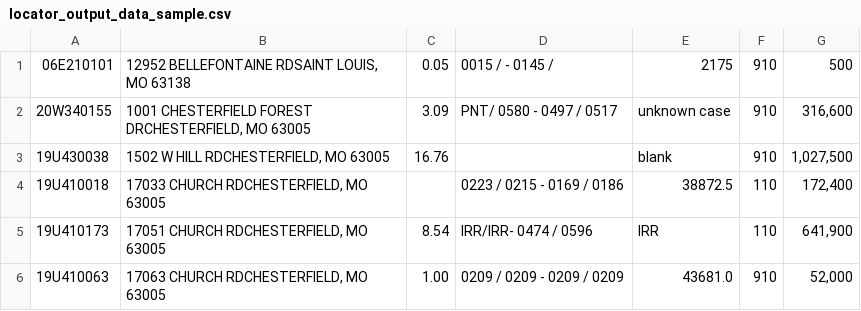
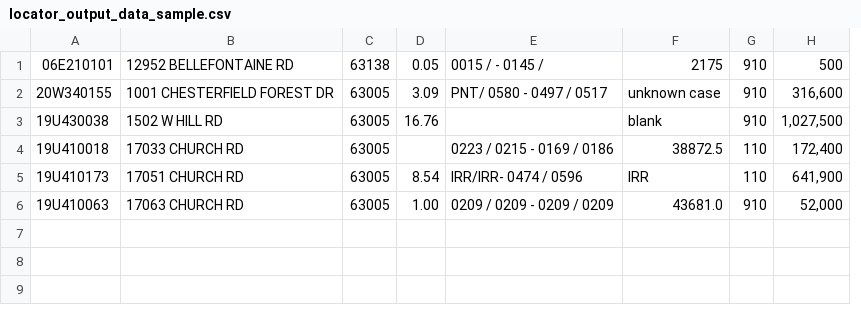
Before and after one commit to zaxecivobuny/assessor_webscrapers, a CSV file: county_assessor_scraper/data/locator_output_data_sample.csv, drawn as a sheet; removed rows and columns are numbered as before the commit, all else as after; the diff names each change by its address in the sheet, - before the commit and + after, or states it on an @@ line.

```diff
--- a/county_assessor_scraper/data/locator_output_data_sample.csv
+++ b/county_assessor_scraper/data/locator_output_data_sample.csv
-column B, rows 1-6: 12952 BELLEFONTAINE RDSAINT LOUIS, MO 63138 | 1001 CHESTERFIELD FOREST DRCHESTERFIELD, MO 63005 | 1502 W HILL RDCHESTERFIELD, MO 63005 | 17033 CHURCH RDCHESTERFIELD, MO 63005 | 17051 CHURCH RDCHESTERFIELD, MO 63005 | 17063 CHURCH RDCHESTERFIELD, MO 63005
+column B, rows 1-6: 12952 BELLEFONTAINE RD | 1001 CHESTERFIELD FOREST DR | 1502 W HILL RD | 17033 CHURCH RD | 17051 CHURCH RD | 17063 CHURCH RD
+column C, rows 1-6: 63138 | 63005 | 63005 | 63005 | 63005 | 63005
```
Also changed, not shown: 19 other files.
